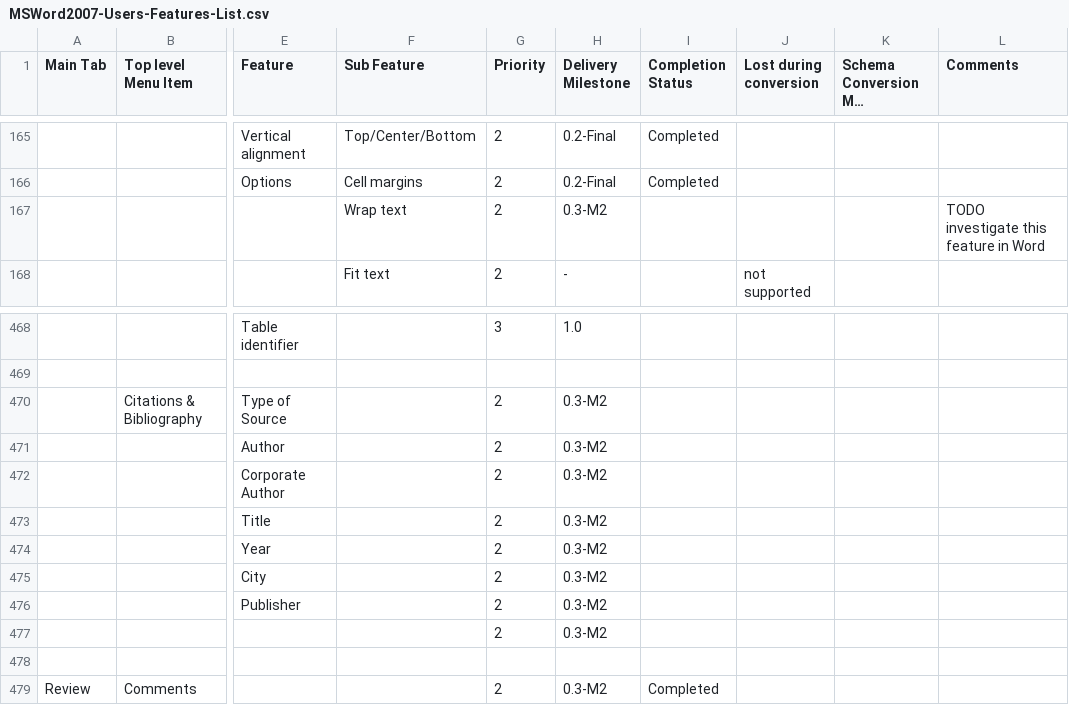
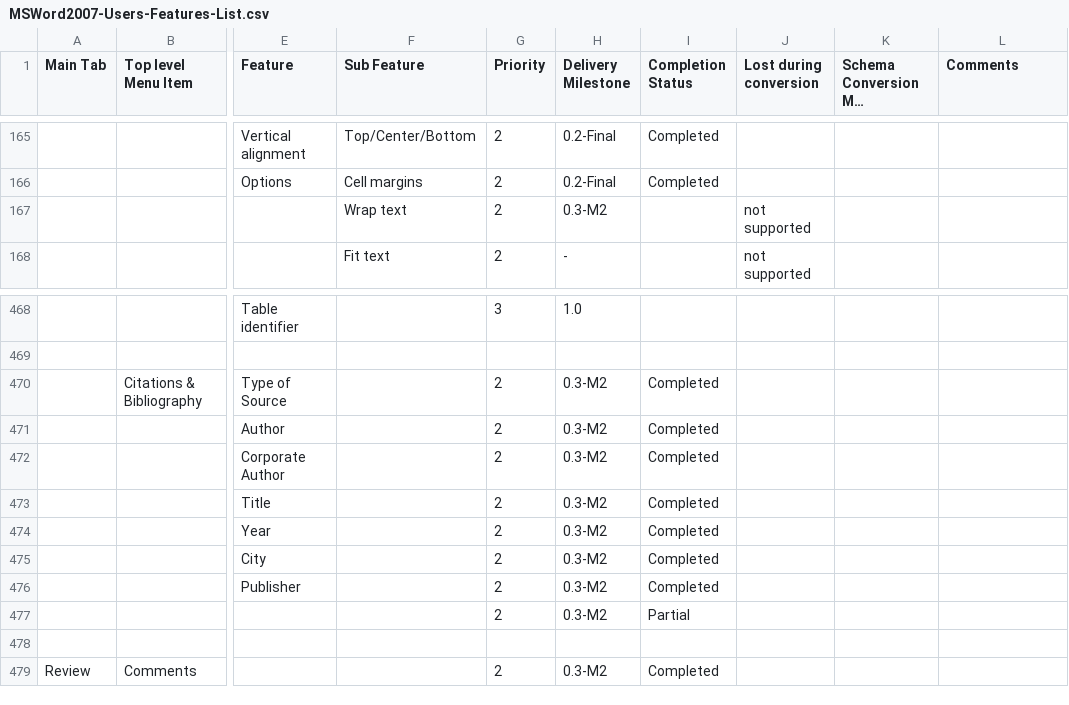
Before and after one commit to arlm/odf-converter, a CSV file: docs/Tester documentation/MSWord2007-Users-Features-List.csv, drawn as a sheet; only a part is shown, gaps mark what is left out; long unchanged cells end in …; the diff names each change by its address in the sheet, - before the commit and + after, or states it on an @@ line.

Commit message:
Update "References/Citations & Bibliography/Insert citation/Add new source/Type of Source, Author,  Corporate Author, Title, Year, City, Publisher Bibliography\Insert Bibliography"

```diff
--- a/docs/Tester documentation/MSWord2007-Users-Features-List.csv
+++ b/docs/Tester documentation/MSWord2007-Users-Features-List.csv
-J167 (Lost during conversion): (empty)
+J167 (Lost during conversion): not supported
-L167 (Comments): TODO investigate this feature in Word
+L167 (Comments): (empty)
-I470:I476 (Completion Status): (empty)
+I470:I476 (Completion Status): Completed
-I477 (Completion Status): (empty)
+I477 (Completion Status): Partial
```
